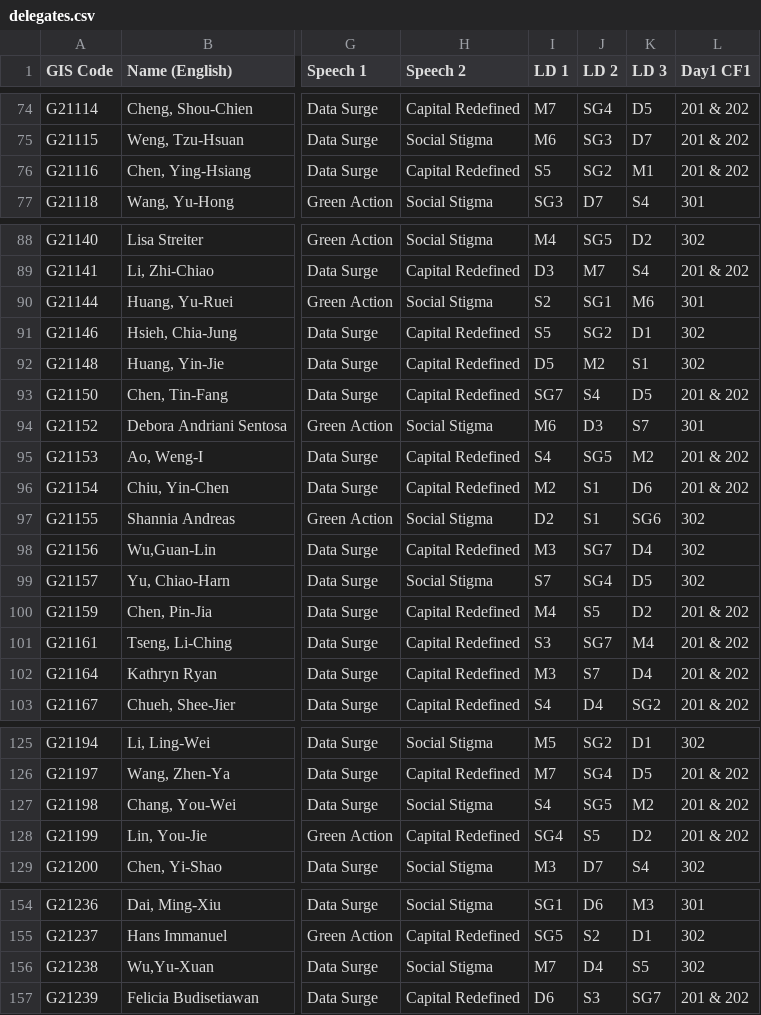
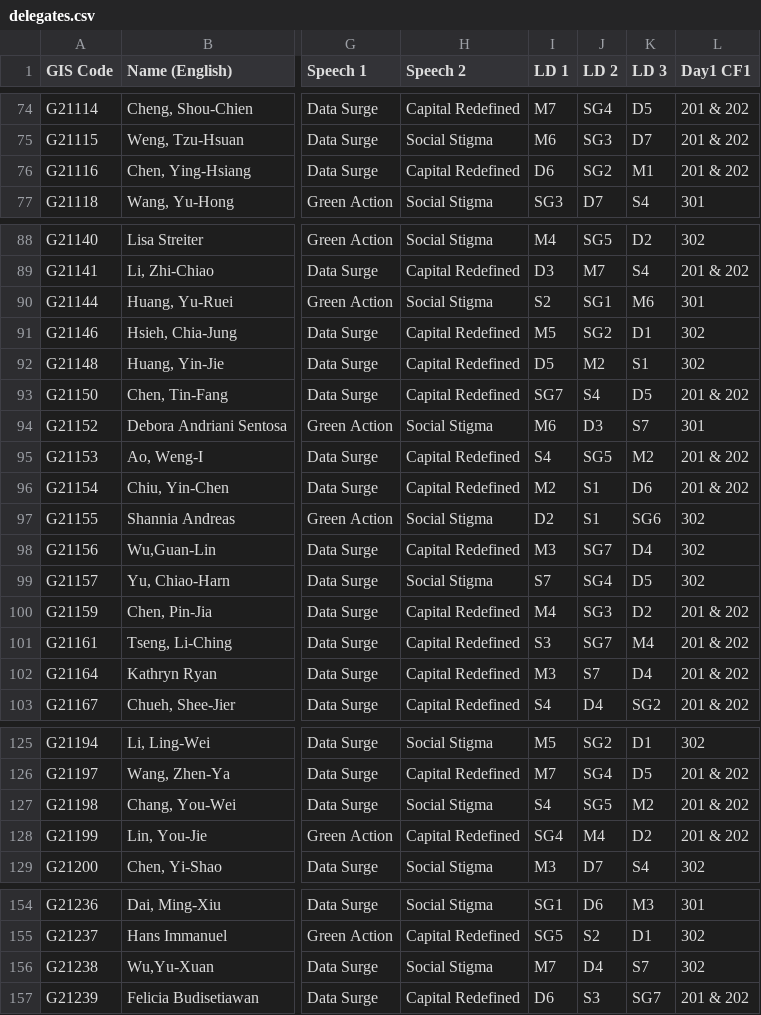
Before and after one commit to gis-taiwan/GIS2020-DelegateInfoLookup, a CSV file: src/data/delegates.csv, drawn as a sheet; only a part is shown, gaps mark what is left out; the diff covers the shown part only; the diff names each change by its address in the sheet, - before the commit and + after, or states it on an @@ line.

```diff
--- a/src/data/delegates.csv
+++ b/src/data/delegates.csv
-I76 (LD 1): S5
+I76 (LD 1): D6
-I91 (LD 1): S5
+I91 (LD 1): M5
-J100 (LD 2): S5
+J100 (LD 2): SG3
-J128 (LD 2): S5
+J128 (LD 2): M4
-K156 (LD 3): S5
+K156 (LD 3): S7
```
Also changed, not shown: 19 edited cells elsewhere in this file.
